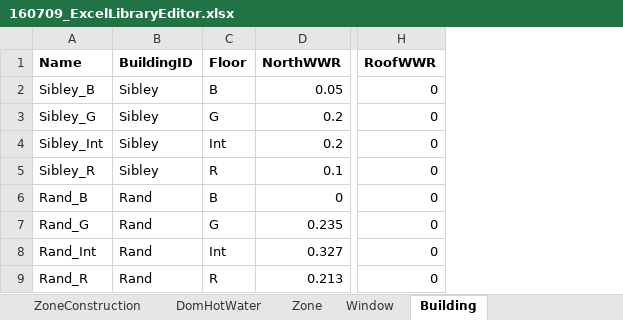
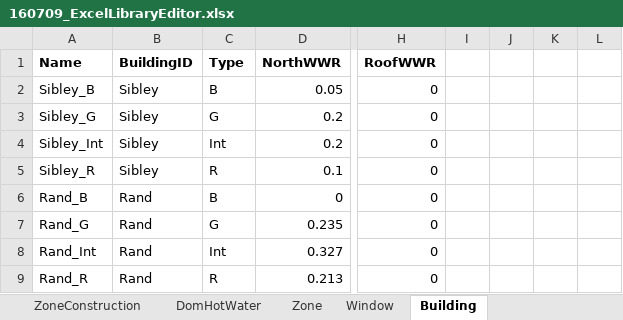
Before and after one commit to SolemmaLLC/ArchsimLibraryData, an Excel workbook: 160709_ExcelLibraryEditor.xlsx, sheet Building, drawn as a sheet; only a part is shown, gaps mark what is left out; values as stored, in another font and other column widths than the file's, no borders; the diff names each change by its address in the sheet, - before the commit and + after, or states it on an @@ line.

```diff
--- a/160709_ExcelLibraryEditor.xlsx (sheet Building)
+++ b/160709_ExcelLibraryEditor.xlsx (sheet Building)
+column I, empty
+column J, empty
+column K, empty
+column L, empty
-C1: Floor
+C1: Type
```
Also changed, not shown: 9 other files.
